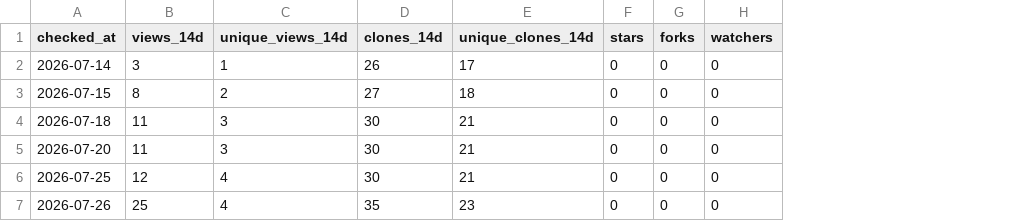
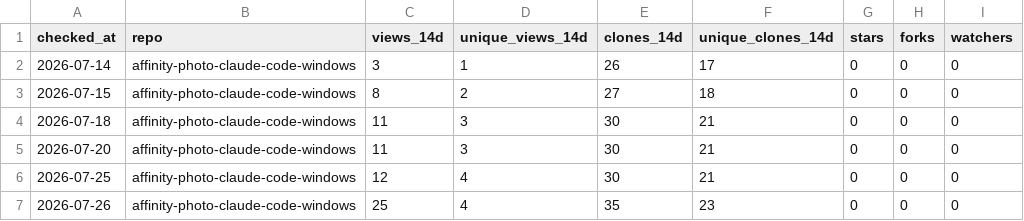
Before and after one commit to bolloplayer/affinity-mcp-setup, a CSV file: analytics/pages-traffic-log.csv, drawn as a sheet; only a part is shown; the diff names each change by its address in the sheet, - before the commit and + after, or states it on an @@ line.

```diff
--- a/analytics/pages-traffic-log.csv
+++ b/analytics/pages-traffic-log.csv
+column B (repo), rows 2-7: all affinity-photo-claude-code-windows
```
Also changed, not shown: 1 other file.
